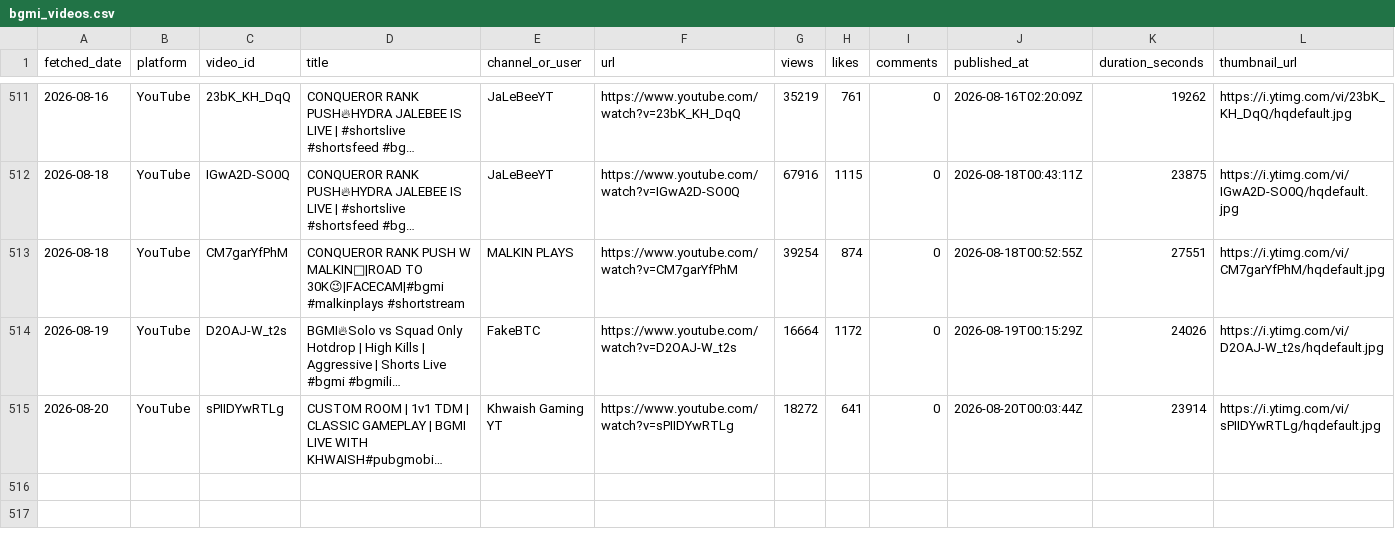
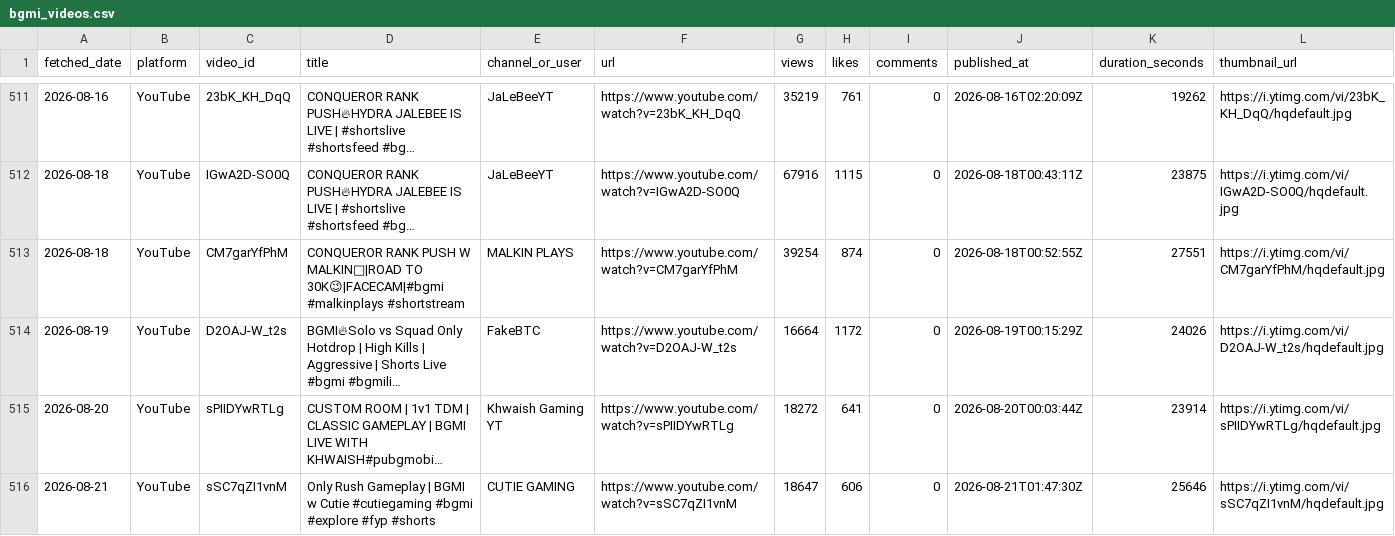
Before and after one commit to anon-murgi/bgmi-fetcher, a CSV file: data/bgmi_videos.csv, drawn as a sheet; only a part is shown, gaps mark what is left out; long unchanged cells end in …; rows hold the shown columns only; the diff names each change by its address in the sheet, - before the commit and + after, or states it on an @@ line.

```diff
--- a/data/bgmi_videos.csv
+++ b/data/bgmi_videos.csv
+row 516: 2026-08-21 | YouTube | sSC7qZI1vnM | Only Rush Gameplay | BGMI w Cutie #cutiegaming #bgmi #explore #fyp #shorts | CUTIE GAMING | https://www.youtube.com/watch?v=sSC7qZI1vnM | 18647 | 606 | 0 | 2026-08-21T01:47:30Z | 25646 | https://i.ytimg.com/vi/sSC7qZI1vnM/hqdefault.jpg
```
Also changed, not shown: 1 other file.
